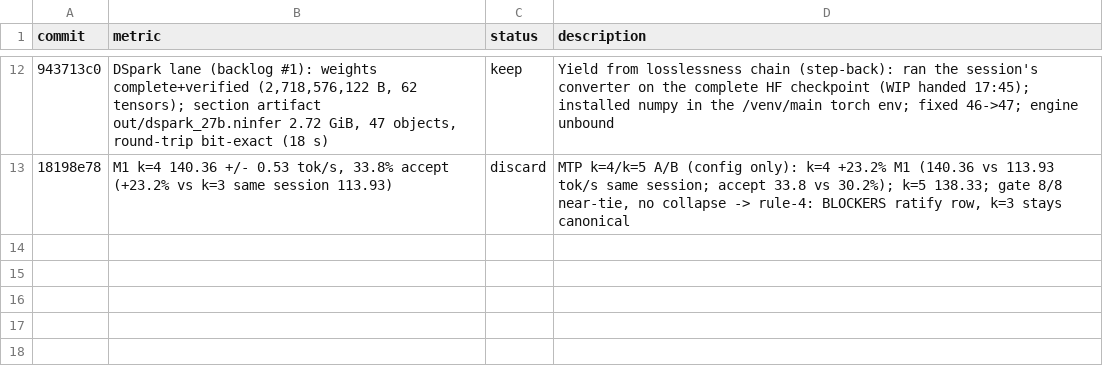
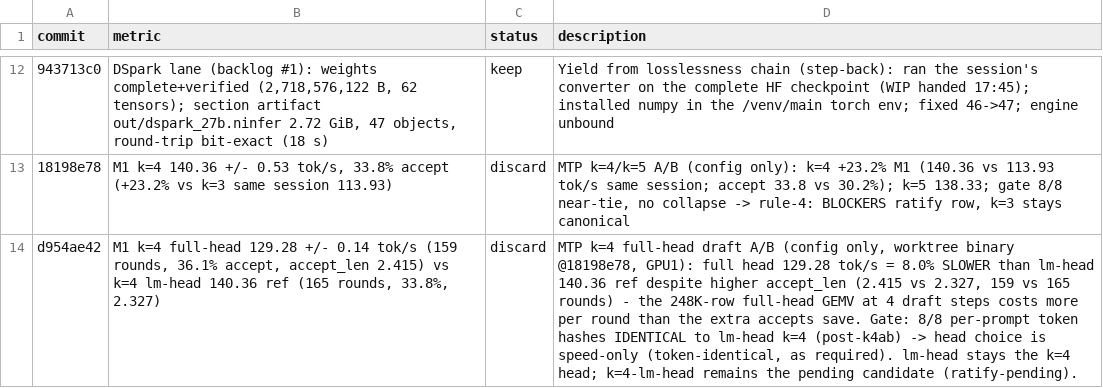
Before and after one commit to fikrikarim/autoninfer, a TSV file: docs/autoninfer/results.tsv, drawn as a sheet; only a part is shown, gaps mark what is left out; the diff names each change by its address in the sheet, - before the commit and + after, or states it on an @@ line.

Commit message:
docs(autoninfer): k=4 full-head draft A/B - full head 129.28 tok/s, 8.0% slower than lm-head 140.36; token-identical (gate 8/8); discard full-head, k=4 stays lm-head
Config-only A/B on the committed-source worktree binary @18198e78 (GPU 1, M1 menu tg128 -r 3). Full-head k=4 = 129.28 +/- 0.14 tok/s (159 rounds, 36.1% accept, accept_len 2.415) vs lm-head k=4 reference 140.36 +/- 0.53 (165 rounds, 33.8%, 2.327). Full head has higher acceptance (2.415 vs 2.327, fewer rounds) but the 248K-row full-head GEMV at 4 draft steps costs more per round than the extra accepts save -> 8.0% slower. Quality gate k=4 full-head per-prompt hashes 8/8 IDENTICAL to the k=4 lm-head reference (post-k4ab): head choice is speed-only (token-identical), as required for a pure perf knob. Decision: discard full-head k=4; k=4-lm-head remains the pending candidate (BLOCKERS 19:55 ratify row, +19:56 addendum confirming lm-head if ratified). No code change, no config change.

```diff
--- a/docs/autoninfer/results.tsv
+++ b/docs/autoninfer/results.tsv
+row 14: d954ae42 | M1 k=4 full-head 129.28 +/- 0.14 tok/s (159 rounds, 36.1% accept, accept_len 2.415) vs k=4 lm-head 140.36 ref (165 rounds, 33.8%, 2.327) | discard | MTP k=4 full-head draft A/B (config only, worktree binary @18198e78, GPU1): full head 129.28 tok/s = 8.0% SLOWER than lm-head 140.36 ref despite higher accept_len (2.415 vs 2.327, 159 vs 165 rounds) - the 248K-row full-head GEMV at 4 draft steps costs more per round than the extra accepts save. Gate: 8/8 per-prompt token hashes IDENTICAL to lm-head k=4 (post-k4ab) -> head choice is speed-only (token-identical, as required). lm-head stays the k=4 head; k=4-lm-head remains the pending candidate (ratify-pending).
```
Also changed, not shown: 2 other files.
